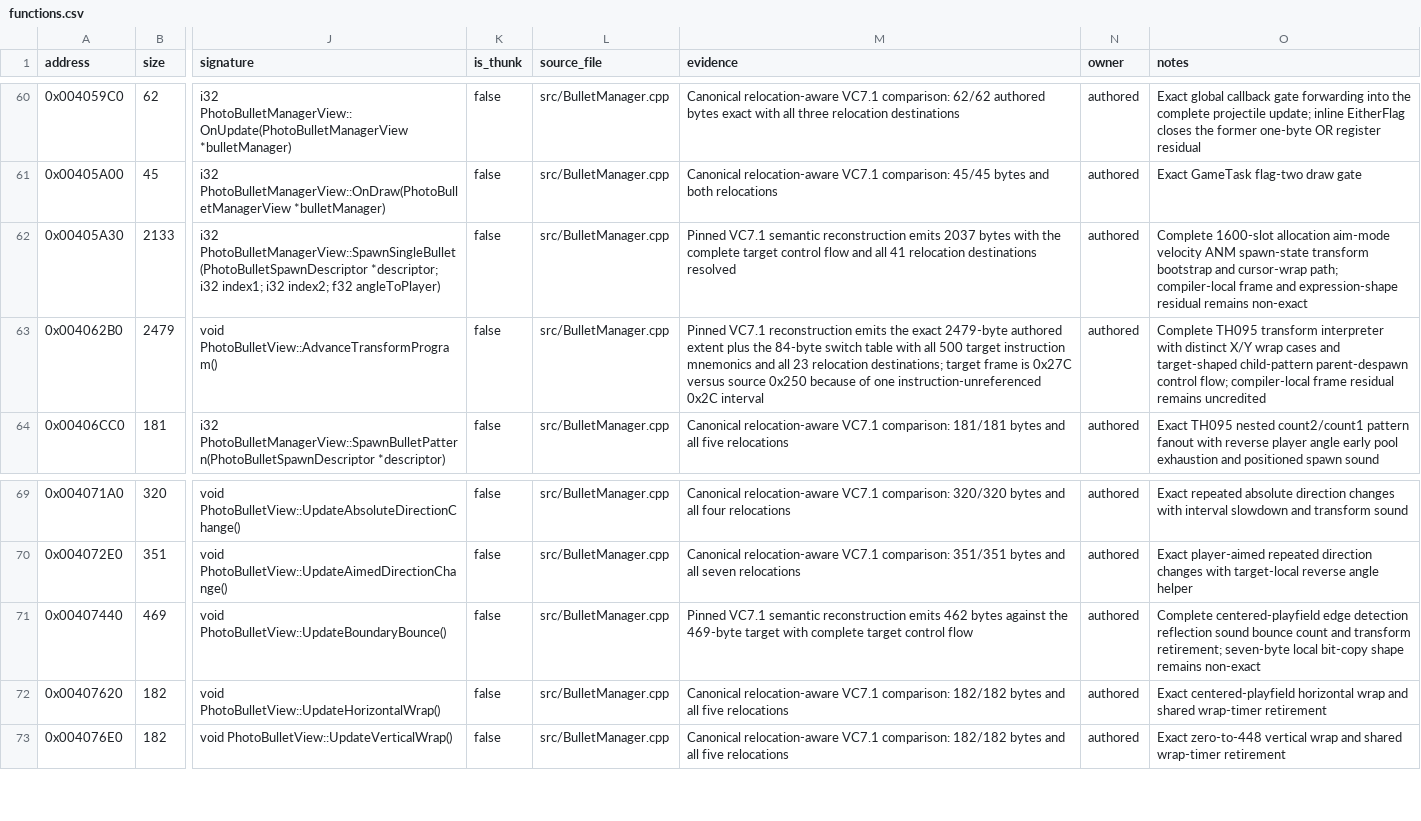
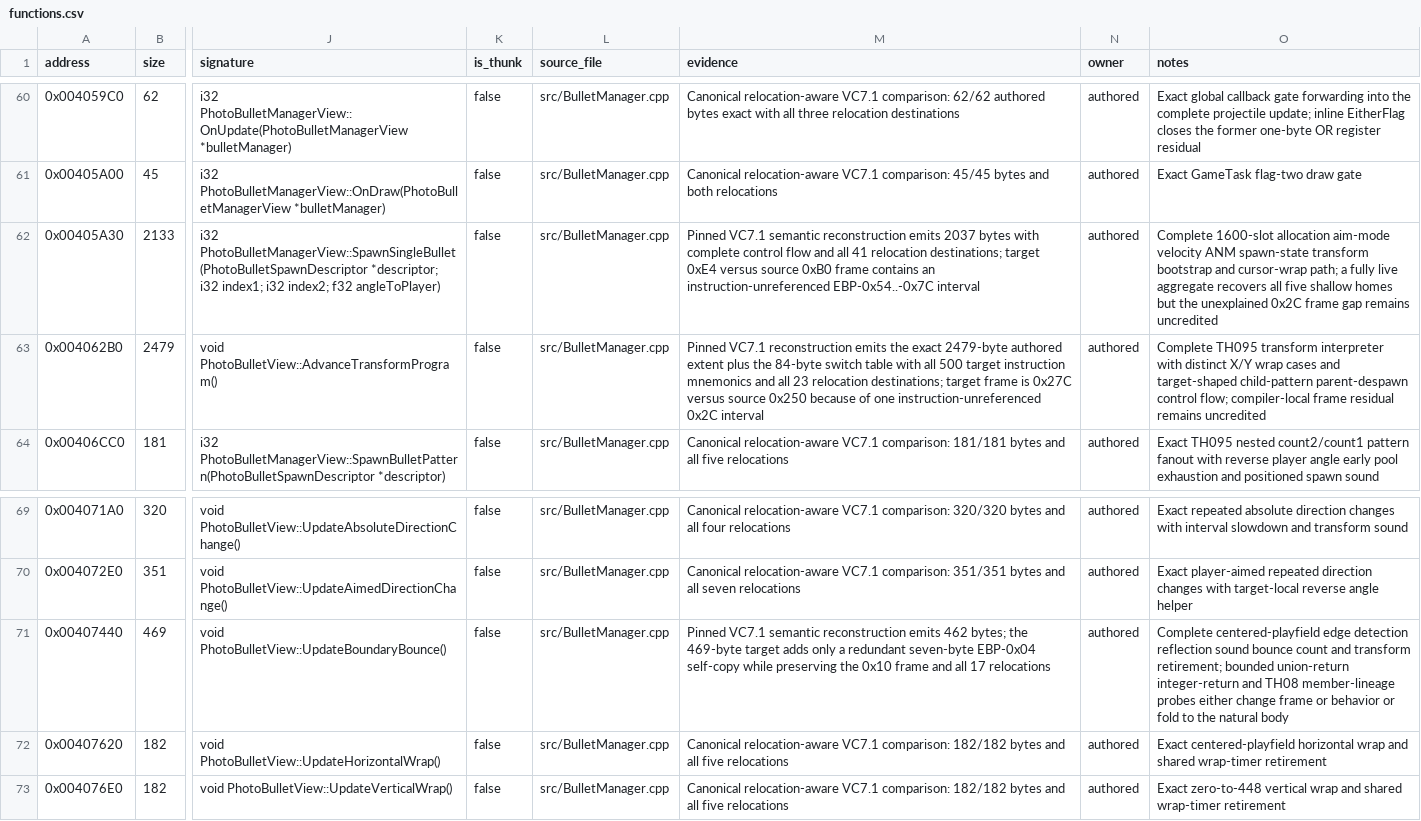
Before and after one commit to N0zoM1z0/th095, a CSV file: config/functions.csv, drawn as a sheet; only a part is shown, gaps mark what is left out; the diff names each change by its address in the sheet, - before the commit and + after, or states it on an @@ line.

Commit message:
Document bullet core compiler barriers

```diff
--- a/config/functions.csv
+++ b/config/functions.csv
-M62 (evidence): …bytes with the complete target control flow and all 41 relocation destinations resolved
+M62 (evidence): …bytes with complete control flow and all 41 relocation destinations; target 0xE4 versus source 0xB0 frame contains an instruction-unreferenced EBP-0x54..-0x7C interval
-O62 (notes): …cursor-wrap path; compiler-local frame and expression-shape residual remains non-exact
+O62 (notes): …cursor-wrap path; a fully live aggregate recovers all five shallow homes but the unexplained 0x2C frame gap remains uncredited
-M71 (evidence): …emits 462 bytes against the 469-byte target with complete target control flow
+M71 (evidence): …emits 462 bytes; the 469-byte target adds only a redundant seven-byte EBP-0x04 self-copy while preserving the 0x10 frame and all 17 relocations
-O71 (notes): …transform retirement; seven-byte local bit-copy shape remains non-exact
+O71 (notes): …transform retirement; bounded union-return integer-return and TH08 member-lineage probes either change frame or behavior or fold to the natural body
```
Also changed, not shown: 3 other files.
